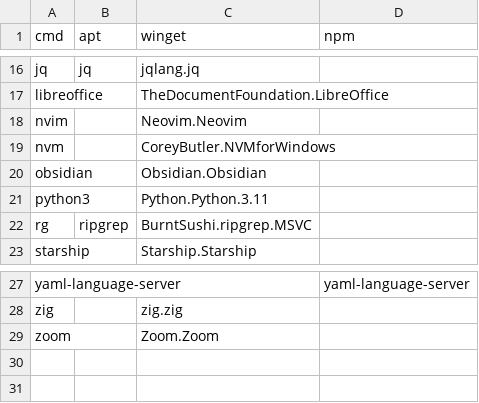
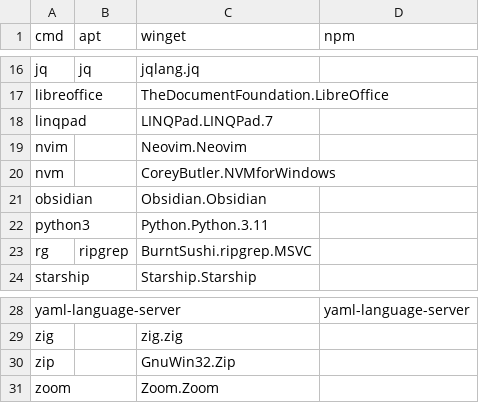
Before and after one commit to pfesenmeier/nvim, a CSV file: lib/packages.csv, drawn as a sheet; only a part is shown, gaps mark what is left out.

Commit message:
add new packages

```diff
--- a/lib/packages.csv
+++ b/lib/packages.csv
@@ -17,2 +17,3 @@ jq,jq,jqlang.jq,
 libreoffice,,TheDocumentFoundation.LibreOffice,
+linqpad,,LINQPad.LINQPad.7,
 nvim,,Neovim.Neovim,
@@ -28,2 +29,3 @@ yaml-language-server,,,yaml-language-server
 zig,,zig.zig,
+zip,,GnuWin32.Zip,
 zoom,,Zoom.Zoom,
```
